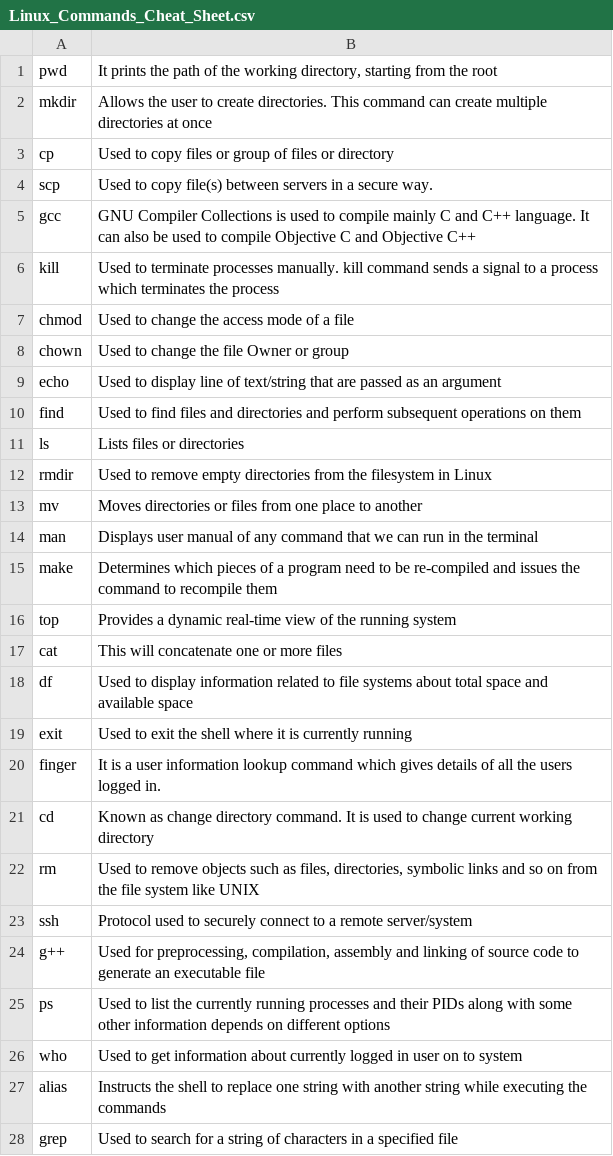
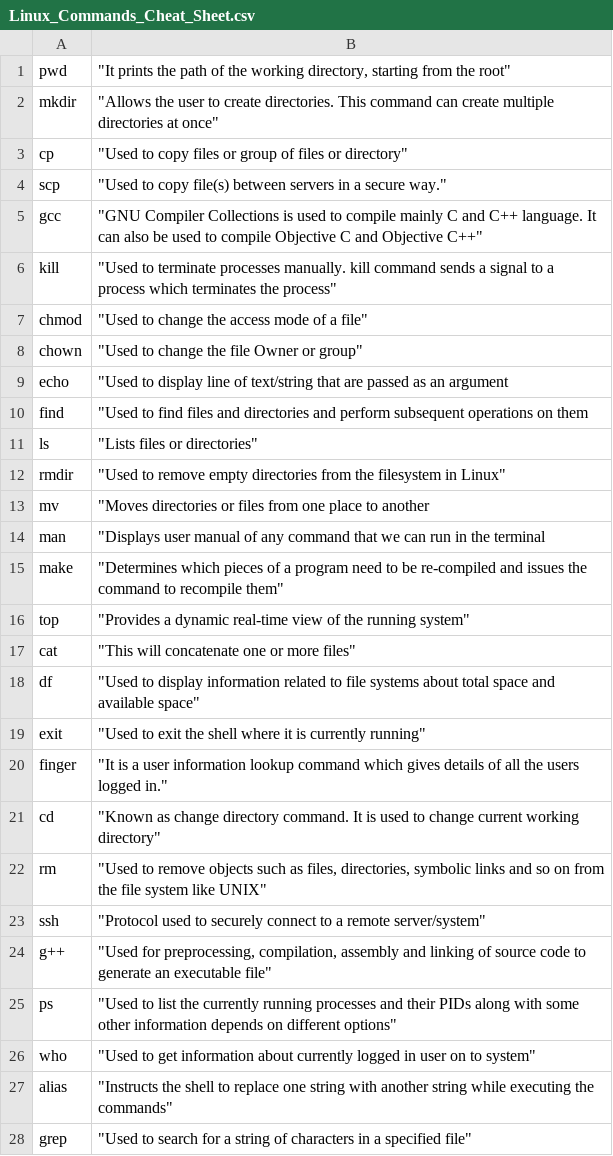
Before and after one commit to Musa-Husseini/CS223-Submissions, a CSV file: PA1/Linux_Commands_Cheat_Sheet.csv, drawn as a sheet; only a part is shown; the diff covers the shown part only.

```diff
--- a/PA1/Linux_Commands_Cheat_Sheet.csv
+++ b/PA1/Linux_Commands_Cheat_Sheet.csv
@@ -1,28 +1,28 @@
-pwd,"It prints the path of the working directory, starting from the root"
-mkdir,"Allows the user to create directories. This command can create multiple directories at once"
-cp,"Used to copy files or group of files or directory"
-scp,"Used to copy file(s) between servers in a secure way."
-gcc,"GNU Compiler Collections is used to compile mainly C and C++ language. It can also be used to compile Objective C and Objective C++"
-kill,"Used to terminate processes manually. kill command sends a signal to a process which terminates the process"
-chmod,"Used to change the access mode of a file"
-chown,"Used to change the file Owner or group"
-echo,"Used to display line of text/string that are passed as an argument"
-find,"Used to find files and directories and perform subsequent operations on them"
-ls,"Lists files or directories"
-rmdir,"Used to remove empty directories from the filesystem in Linux"
-mv,"Moves directories or files from one place to another"
-man,"Displays user manual of any command that we can run in the terminal "
-make,"Determines which pieces of a program need to be re-compiled and issues the command to recompile them"
-top,"Provides a dynamic real-time view of the running system"
-cat,"This will concatenate one or more files"
-df,"Used to display information related to file systems about total space and available space"
-exit,"Used to exit the shell where it is currently running"
-finger,"It is a user information lookup command which gives details of all the users logged in."
-cd,"Known as change directory command. It is used to change current working directory"
-rm ,"Used to remove objects such as files, directories, symbolic links and so on from the file system like UNIX"
-ssh,"Protocol used to securely connect to a remote server/system"
-g++,"Used for preprocessing, compilation, assembly and linking of source code to generate an executable file"
-ps,"Used to list the currently running processes and their PIDs along with some other information depends on different options"
-who,"Used to get information about currently logged in user on to system"
-alias,"Instructs the shell to replace one string with another string while executing the commands"
-grep,"Used to search for a string of characters in a specified file"
+pwd,  """It prints the path of the working directory, starting from the root"""
+mkdir,  """Allows the user to create directories. This command can create multiple directories at once"""
+cp,  """Used to copy files or group of files or directory"""
+scp,  """Used to copy file(s) between servers in a secure way."""
+gcc,  """GNU Compiler Collections is used to compile mainly C and C++ language. It can also be used to compile Objective C and Objective C++"""
+kill,  """Used to terminate processes manually. kill command sends a signal to a process which terminates the process"""
+chmod,  """Used to change the access mode of a file"""
+chown,  """Used to change the file Owner or group"""
+echo,  """Used to display line of text/string that are passed as an argument"
+find,  """Used to find files and directories and perform subsequent operations on them"
+ls,  """Lists files or directories"""
+rmdir,  """Used to remove empty directories from the filesystem in Linux"""
+mv,  """Moves directories or files from one place to another"
+man,  """Displays user manual of any command that we can run in the terminal "
+make,  """Determines which pieces of a program need to be re-compiled and issues the command to recompile them"""
+top,  """Provides a dynamic real-time view of the running system"""
+cat,  """This will concatenate one or more files"""
+df,  """Used to display information related to file systems about total space and available space"""
+exit,  """Used to exit the shell where it is currently running"""
+finger,  """It is a user information lookup command which gives details of all the users logged in."""
+cd,  """Known as change directory command. It is used to change current working directory"""
+rm,  """Used to remove objects such as files, directories, symbolic links and so on from the file system like UNIX"""
+ssh,  """Protocol used to securely connect to a remote server/system"""
+g++,  """Used for preprocessing, compilation, assembly and linking of source code to generate an executable file"""
+ps,  """Used to list the currently running processes and their PIDs along with some other information depends on different options"""
+who,  """Used to get information about currently logged in user on to system"""
+alias,  """Instructs the shell to replace one string with another string while executing the commands"""
+grep,  """Used to search for a string of characters in a specified file"""
```
Also changed, not shown: 2 edited cells elsewhere in this file, 46 other files.
